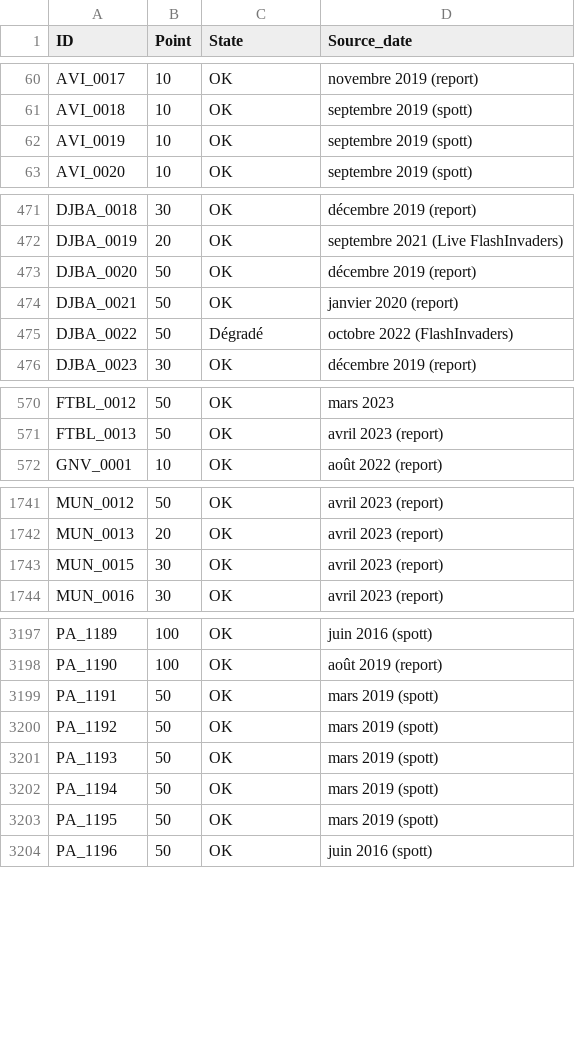
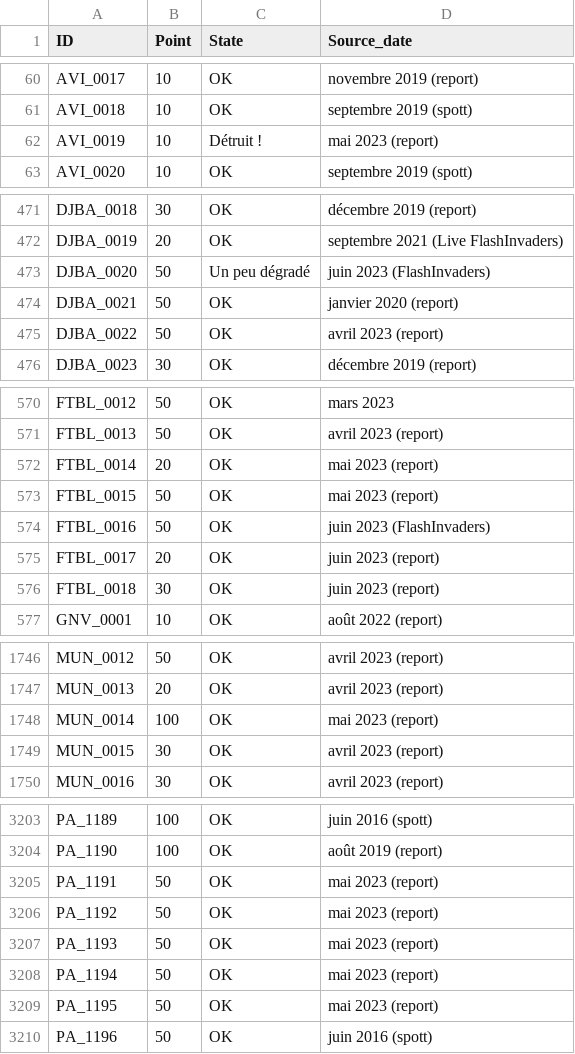
Before and after one commit to SHAO-Nuoya/Where-Are-My-INVADERS, a CSV file: data/info.csv, drawn as a sheet; only a part is shown, gaps mark what is left out; the diff covers the shown part only.

```diff
--- a/data/info.csv
+++ b/data/info.csv
@@ -61,3 +61,3 @@ AVI_0017;10;OK;novembre 2019 (report)
 AVI_0018;10;OK;septembre 2019 (spott)
-AVI_0019;10;OK;septembre 2019 (spott)
+AVI_0019;10;Détruit !;mai 2023 (report)
 AVI_0020;10;OK;septembre 2019 (spott)
@@ -472,5 +472,5 @@ DJBA_0018;30;OK;décembre 2019 (report)
 DJBA_0019;20;OK;septembre 2021 (Live FlashInvaders)
-DJBA_0020;50;OK;décembre 2019 (report)
+DJBA_0020;50;Un peu dégradé;juin 2023 (FlashInvaders)
 DJBA_0021;50;OK;janvier 2020 (report)
-DJBA_0022;50;Dégradé;octobre 2022 (FlashInvaders)
+DJBA_0022;50;OK;avril 2023 (report)
 DJBA_0023;30;OK;décembre 2019 (report)
@@ -571,2 +571,7 @@ FTBL_0012;50;OK;mars 2023
 FTBL_0013;50;OK;avril 2023 (report)
+FTBL_0014;20;OK;mai 2023 (report)
+FTBL_0015;50;OK;mai 2023 (report)
+FTBL_0016;50;OK;juin 2023 (FlashInvaders)
+FTBL_0017;20;OK;juin 2023 (report)
+FTBL_0018;30;OK;juin 2023 (report)
 GNV_0001;10;OK;août 2022 (report)
@@ -1742,2 +1747,3 @@ MUN_0012;50;OK;avril 2023 (report)
 MUN_0013;20;OK;avril 2023 (report)
+MUN_0014;100;OK;mai 2023 (report)
 MUN_0015;30;OK;avril 2023 (report)
@@ -3198,7 +3204,7 @@ PA_1189;100;OK;juin 2016 (spott)
 PA_1190;100;OK;août 2019 (report)
-PA_1191;50;OK;mars 2019 (spott)
-PA_1192;50;OK;mars 2019 (spott)
-PA_1193;50;OK;mars 2019 (spott)
-PA_1194;50;OK;mars 2019 (spott)
-PA_1195;50;OK;mars 2019 (spott)
+PA_1191;50;OK;mai 2023 (report)
+PA_1192;50;OK;mai 2023 (report)
+PA_1193;50;OK;mai 2023 (report)
+PA_1194;50;OK;mai 2023 (report)
+PA_1195;50;OK;mai 2023 (report)
 PA_1196;50;OK;juin 2016 (spott)
```
Also changed, not shown: 98 edited cells elsewhere in this file, data/nuoya.csv, data/xueying.csv, 1 other file.
